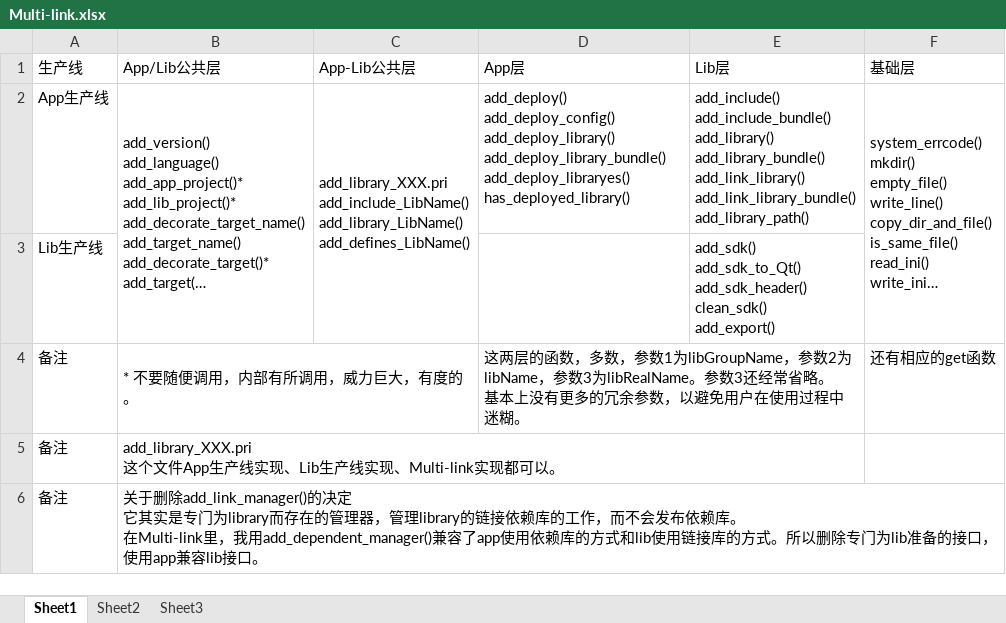
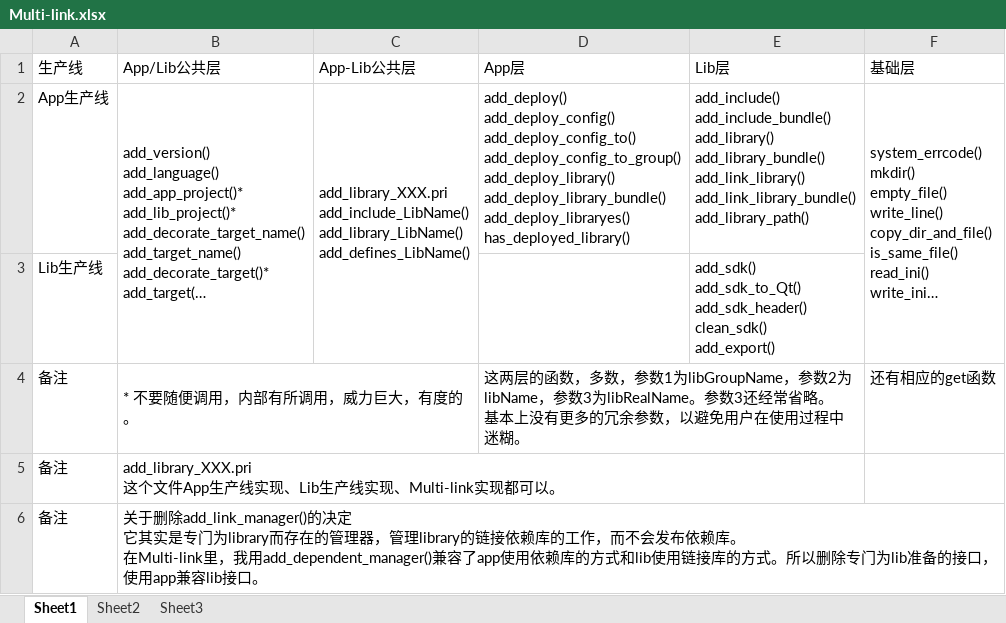
Before and after one commit to AbelTian/multi-link, an Excel workbook: Multi-link.xlsx, sheet Sheet1, drawn as a sheet; long unchanged cells end in …; values as stored, in another font and other column widths than the file's, no borders; ↵ is a line break in a cell; the diff names each change by its address in the sheet, - before the commit and + after, or states it on an @@ line.

Commit message:
更新deploy config

```diff
--- a/Multi-link.xlsx (sheet Sheet1)
+++ b/Multi-link.xlsx (sheet Sheet1)
-D2 (App层): add_deploy() ↵ add_deploy_config() ↵ add_deploy_library() ↵ add_deploy_library_bundle()…
+D2 (App层): add_deploy() ↵ add_deploy_config() ↵ add_deploy_config_to() ↵ add_deploy_config_to_group() ↵ add_deploy_library() ↵ add_deploy_library_bundle()…
```
Also changed, not shown: 7 other files.
